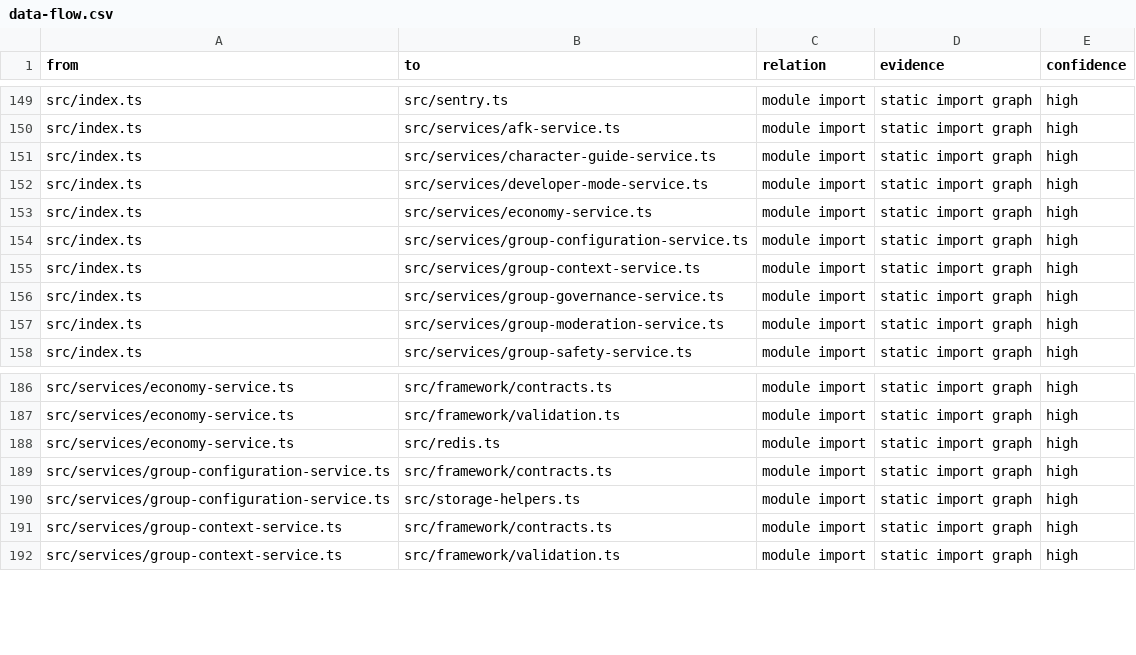
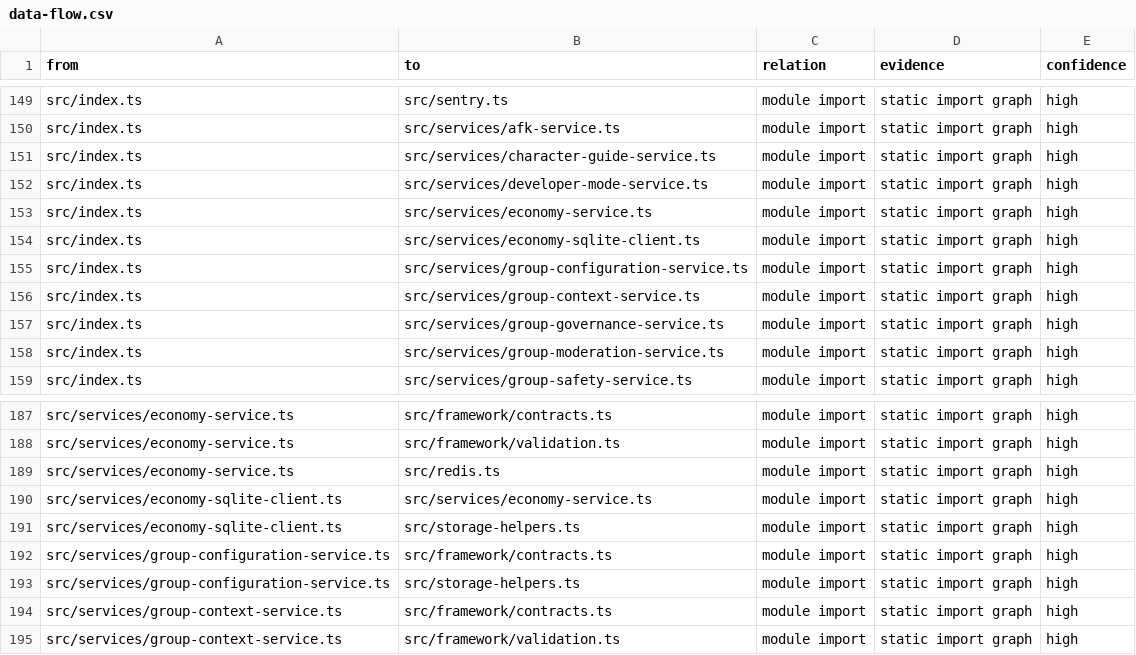
Before and after one commit to leenthequestmaster-code/Allybot, a CSV file: Codebase/tables/data-flow.csv, drawn as a sheet; only a part is shown, gaps mark what is left out; the diff names each change by its address in the sheet, - before the commit and + after, or states it on an @@ line.

```diff
--- a/Codebase/tables/data-flow.csv
+++ b/Codebase/tables/data-flow.csv
+row 154: src/index.ts | src/services/economy-sqlite-client.ts | module import | static import graph | high
+row 190: src/services/economy-sqlite-client.ts | src/services/economy-service.ts | module import | static import graph | high
+row 191: src/services/economy-sqlite-client.ts | src/storage-helpers.ts | module import | static import graph | high
```
Also changed, not shown: Codebase/tables/files.csv, Codebase/tables/imports.csv, 16 other files.
